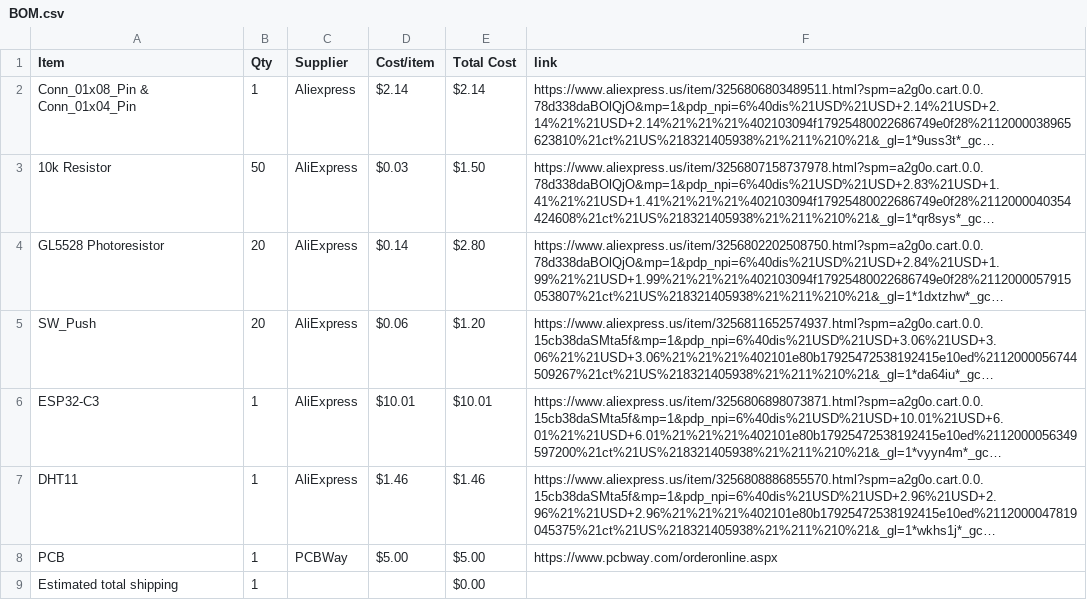
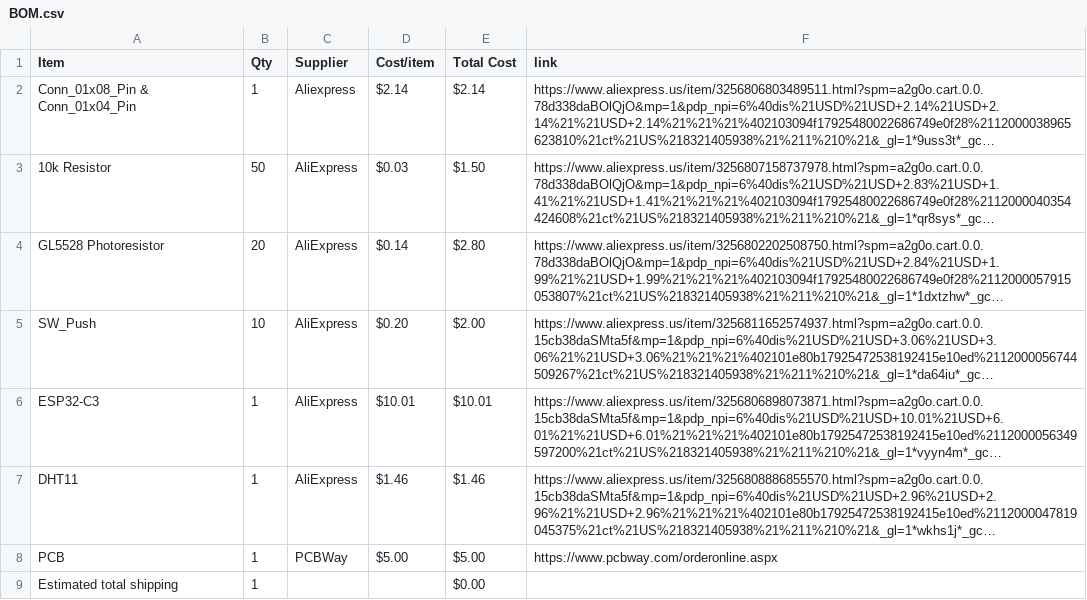
Before and after one commit to StriderNB/Starbie, a CSV file: BOM.csv, drawn as a sheet; long unchanged cells end in …; the diff names each change by its address in the sheet, - before the commit and + after, or states it on an @@ line.

Commit message:
Sync Starbie from Half Life

```diff
--- a/BOM.csv
+++ b/BOM.csv
-B5 (Qty): 20
+B5 (Qty): 10
-D5 (Cost/item): $0.06
+D5 (Cost/item): $0.20
-E5 (Total Cost): $1.20
+E5 (Total Cost): $2.00
```
